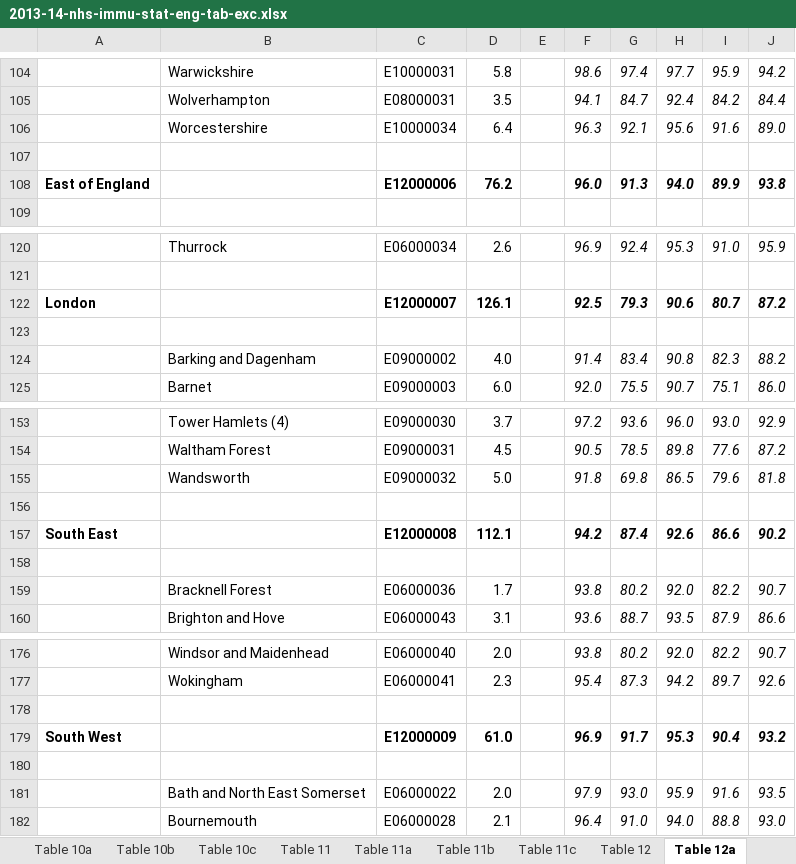
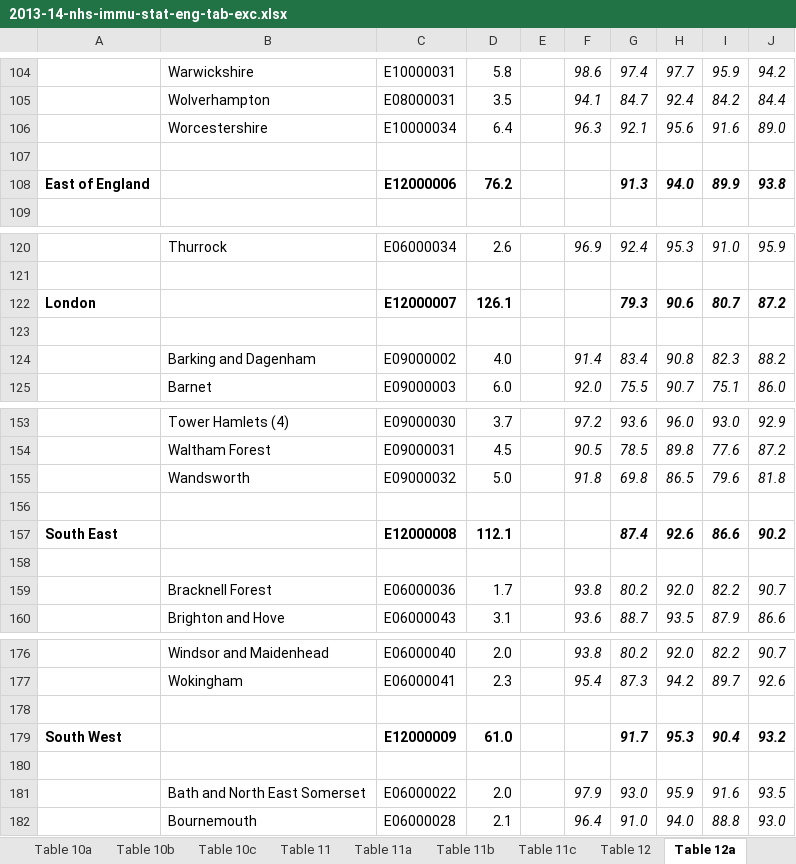
Before and after one commit to jubo-git/Project, an Excel workbook: 0. data_raw_excel/COVER Data/2013-14-nhs-immu-stat-eng-tab-exc.xlsx, sheet Table 12a, drawn as a sheet; only a part is shown, gaps mark what is left out; values as stored, in another font and other column widths than the file's, no borders; the diff covers the shown part only; the diff names each change by its address in the sheet, - before the commit and + after, or states it on an @@ line.

```diff
--- a/0. data_raw_excel/COVER Data/2013-14-nhs-immu-stat-eng-tab-exc.xlsx (sheet Table 12a)
+++ b/0. data_raw_excel/COVER Data/2013-14-nhs-immu-stat-eng-tab-exc.xlsx (sheet Table 12a)
-F108: 96.0
+F108: (empty)
-F122: 92.5
+F122: (empty)
-F157: 94.2
+F157: (empty)
-F179: 96.9
+F179: (empty)
```
Also changed, not shown: 7 edited cells elsewhere in this sheet, 4 other files.
